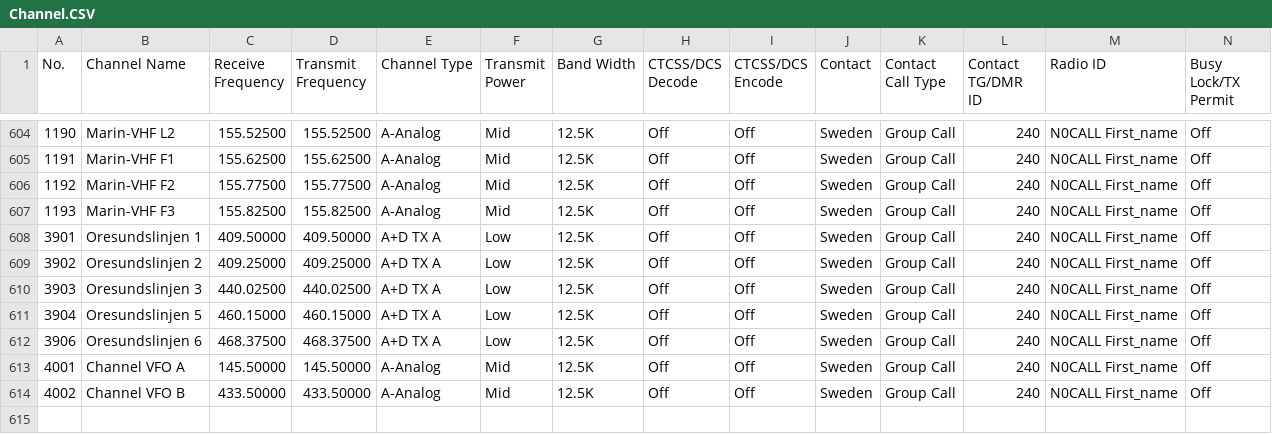
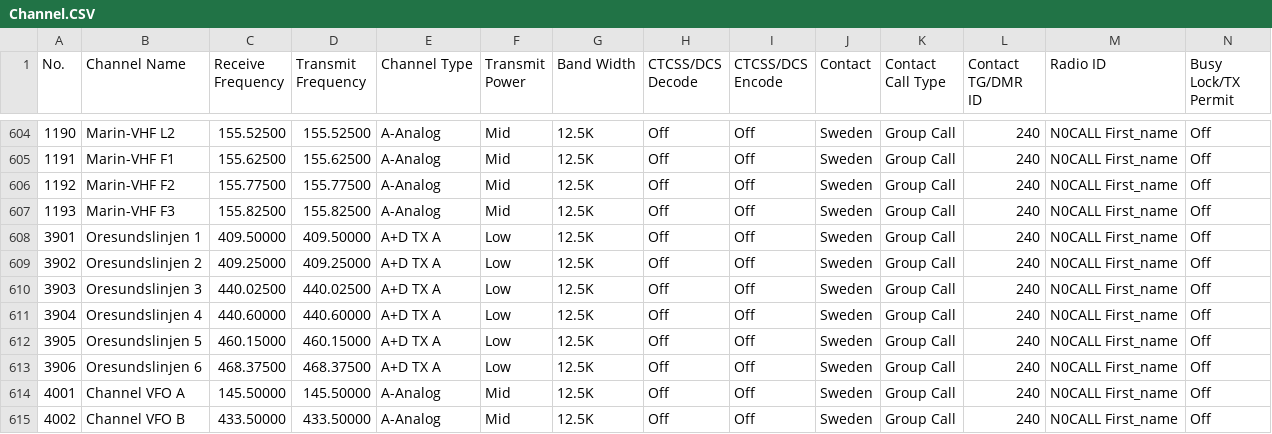
Before and after one commit to sm0rgm/at-d878uv, a CSV file: Channel.CSV, drawn as a sheet; only a part is shown, gaps mark what is left out; addresses are those after the commit; rows hold the shown columns only; the diff names each change by its address in the sheet, - before the commit and + after, or states it on an @@ line.

Commit message:
2024-05-15

```diff
--- a/Channel.CSV
+++ b/Channel.CSV
+row 611: 3904 | Oresundslinjen 4 | 440.60000 | 440.60000 | A+D TX A | Low | 12.5K | Off | Off | Sweden | Group Call | 240 | N0CALL First_name | Off
@@ column A (No.) renumbered in row 612 @@
```
